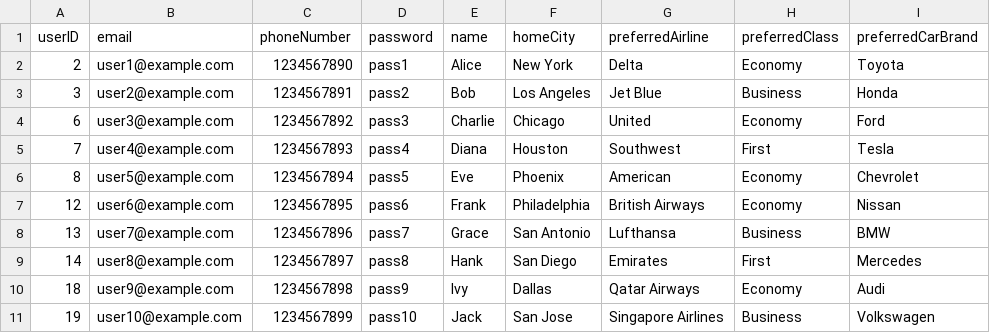
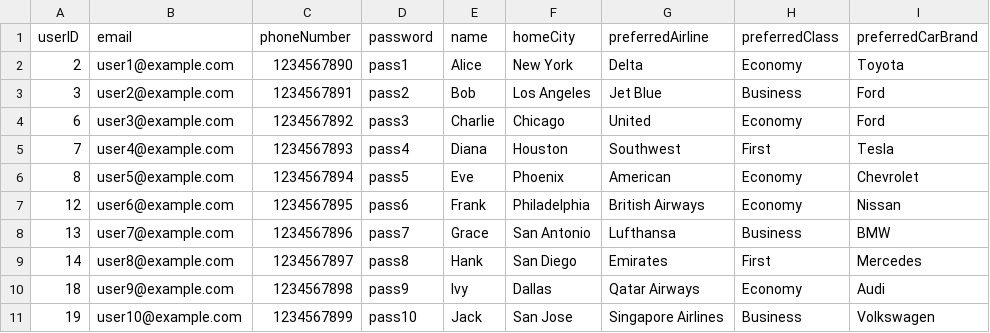
Before and after one commit to ctaepais/kayakdb, a CSV file: data/Registered_User.csv, drawn as a sheet.

Commit message:
new user story 7 + registered user data update

```diff
--- a/data/Registered_User.csv
+++ b/data/Registered_User.csv
@@ -2,3 +2,3 @@ userID,email,phoneNumber,password,name,homeCity,preferredAirline,preferredClass,
 2,user1@example.com,1234567890,pass1,Alice,New York,Delta,Economy,Toyota
-3,user2@example.com,1234567891,pass2,Bob,Los Angeles,Jet Blue,Business,Honda
+3,user2@example.com,1234567891,pass2,Bob,Los Angeles,Jet Blue,Business,Ford
 6,user3@example.com,1234567892,pass3,Charlie,Chicago,United,Economy,Ford
```
Also changed, not shown: 4 other files.
